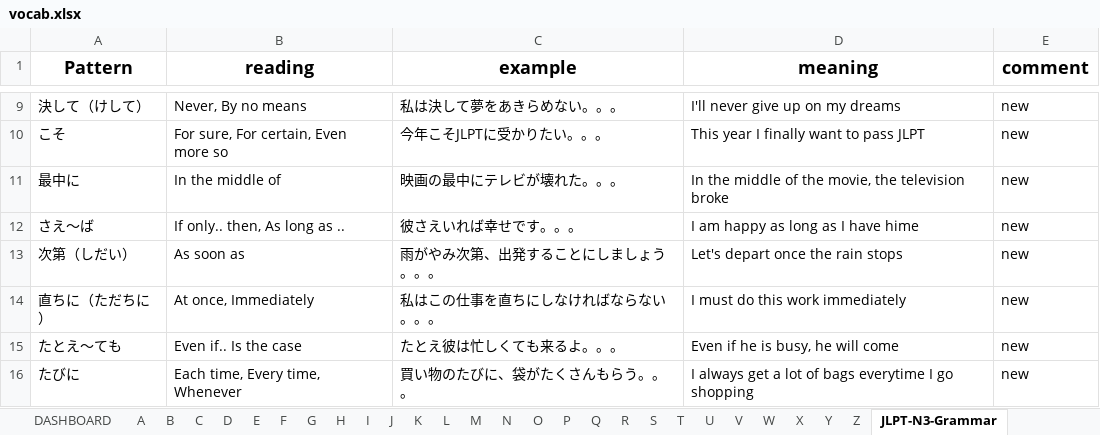
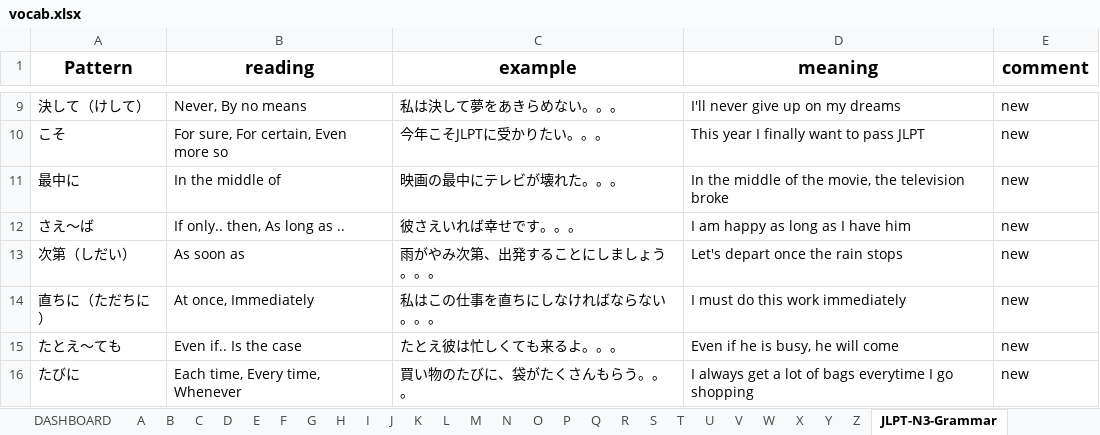
Before and after one commit to ridge-hari/nihongo, an Excel workbook: vocab.xlsx, sheet JLPT-N3-Grammar, drawn as a sheet; only a part is shown, gaps mark what is left out; values as stored, in another font and other column widths than the file's, no borders; conditional formats and table styles not drawn; the diff names each change by its address in the sheet, - before the commit and + after, or states it on an @@ line.

```diff
--- a/vocab.xlsx (sheet JLPT-N3-Grammar)
+++ b/vocab.xlsx (sheet JLPT-N3-Grammar)
-D12 (meaning): I am happy as long as I have hime
+D12 (meaning): I am happy as long as I have him
```
Also changed, not shown: sheet N, sheet S, sheet DASHBOARD, other sheet tabs, charts or pictures.
